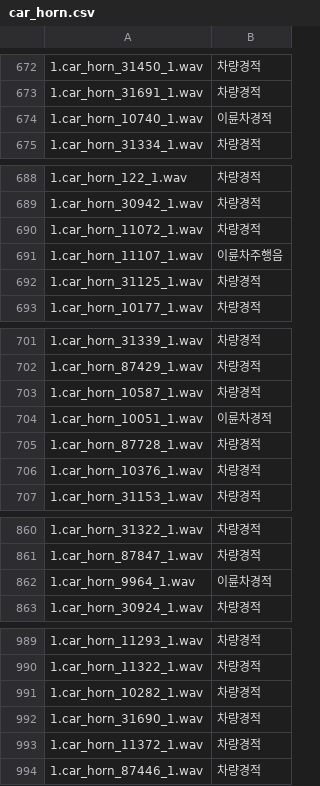
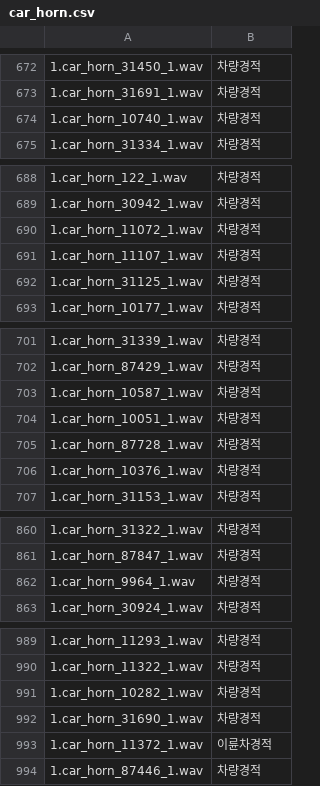
Before and after one commit to selina7704/noise-data-platform, a CSV file: EB/car_horn.csv, drawn as a sheet; only a part is shown, gaps mark what is left out; the diff covers the shown part only; the diff names each change by its address in the sheet, - before the commit and + after, or states it on an @@ line.

```diff
--- a/EB/car_horn.csv
+++ b/EB/car_horn.csv
-B674: 이륜차경적
+B674: 차량경적
-B691: 이륜차주행음
+B691: 차량경적
-B704: 이륜차경적
+B704: 차량경적
-B862: 이륜차경적
+B862: 차량경적
-B993: 차량경적
+B993: 이륜차경적
```
Also changed, not shown: 45 edited cells elsewhere in this file, EB/car_siren.csv, 5 other files.
